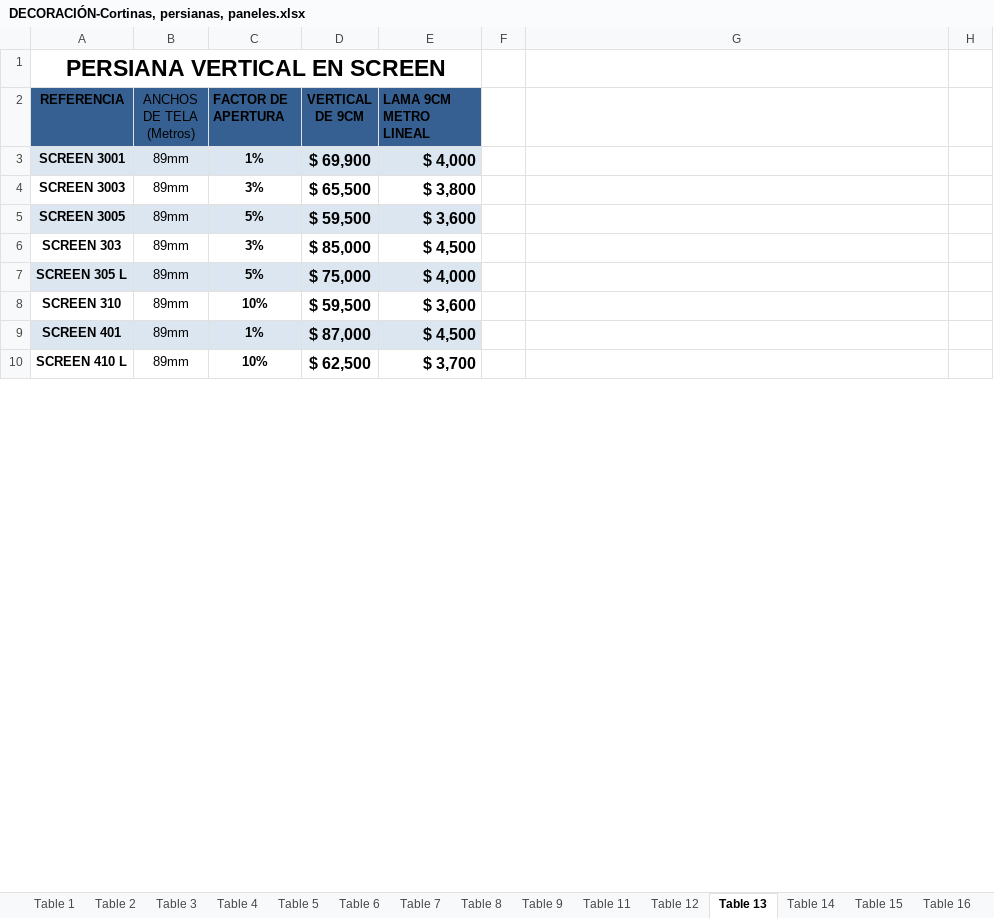
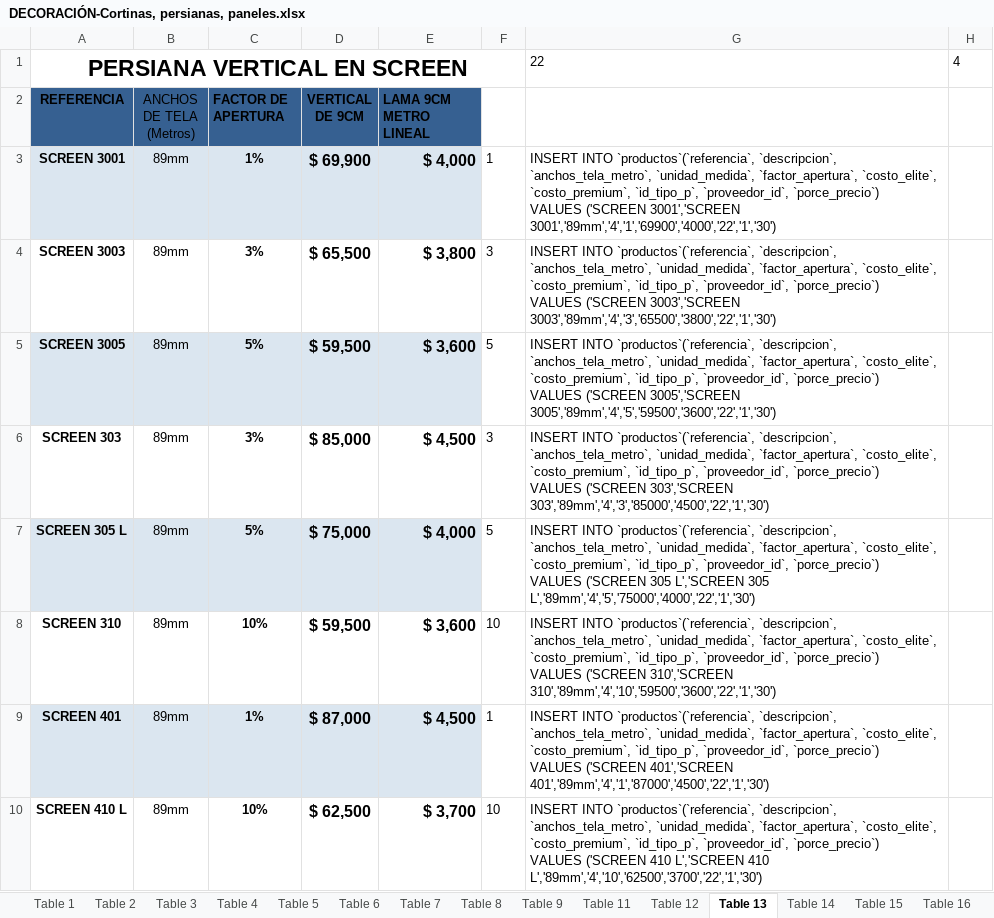
Before and after one commit to Ivan-2093/seel-dec, an Excel workbook: DECORACIÓN-Cortinas, persianas, paneles.xlsx, sheet Table 13, drawn as a sheet; only a part is shown; values as stored, in another font and other column widths than the file's, no borders; removed rows and columns are numbered as before the commit, all else as after; ↵ is a line break in a cell; the diff covers the shown part only; the diff names each change by its address in the sheet, - before the commit and + after, or states it on an @@ line.

```diff
--- a/DECORACIÓN-Cortinas, persianas, paneles.xlsx (sheet Table 13)
+++ b/DECORACIÓN-Cortinas, persianas, paneles.xlsx (sheet Table 13)
-A1:E1 merged
+A1:F1 merged
-G1: (empty)
+G1: 22
-H1: (empty)
+H1: 4
-F3: (empty)
+F3: 1
-G3: (empty)
+G3: INSERT INTO `productos`(`referencia`, `descripcion`, `anchos_tela_metro`, `unidad_medida`, `factor_apertura`, `costo_elite`, `costo_premium`, `id_tipo_p`, `proveedor_id`, `porce_precio`) ↵ VALUES ('SCREEN 3001','SCREEN 3001','89mm','4','1','69900','4000','22','1','30')
-F4: (empty)
+F4: 3
-G4: (empty)
+G4: INSERT INTO `productos`(`referencia`, `descripcion`, `anchos_tela_metro`, `unidad_medida`, `factor_apertura`, `costo_elite`, `costo_premium`, `id_tipo_p`, `proveedor_id`, `porce_precio`) ↵ VALUES ('SCREEN 3003','SCREEN 3003','89mm','4','3','65500','3800','22','1','30')
-F5: (empty)
+F5: 5
-G5: (empty)
+G5: INSERT INTO `productos`(`referencia`, `descripcion`, `anchos_tela_metro`, `unidad_medida`, `factor_apertura`, `costo_elite`, `costo_premium`, `id_tipo_p`, `proveedor_id`, `porce_precio`) ↵ VALUES ('SCREEN 3005','SCREEN 3005','89mm','4','5','59500','3600','22','1','30')
-F6: (empty)
+F6: 3
-G6: (empty)
+G6: INSERT INTO `productos`(`referencia`, `descripcion`, `anchos_tela_metro`, `unidad_medida`, `factor_apertura`, `costo_elite`, `costo_premium`, `id_tipo_p`, `proveedor_id`, `porce_precio`) ↵ VALUES ('SCREEN 303','SCREEN 303','89mm','4','3','85000','4500','22','1','30')
-F7: (empty)
+F7: 5
-G7: (empty)
+G7: INSERT INTO `productos`(`referencia`, `descripcion`, `anchos_tela_metro`, `unidad_medida`, `factor_apertura`, `costo_elite`, `costo_premium`, `id_tipo_p`, `proveedor_id`, `porce_precio`) ↵ VALUES ('SCREEN 305 L','SCREEN 305 L','89mm','4','5','75000','4000','22','1','30')
-F8: (empty)
+F8: 10
-G8: (empty)
+G8: INSERT INTO `productos`(`referencia`, `descripcion`, `anchos_tela_metro`, `unidad_medida`, `factor_apertura`, `costo_elite`, `costo_premium`, `id_tipo_p`, `proveedor_id`, `porce_precio`) ↵ VALUES ('SCREEN 310','SCREEN 310','89mm','4','10','59500','3600','22','1','30')
-F9: (empty)
+F9: 1
-G9: (empty)
+G9: INSERT INTO `productos`(`referencia`, `descripcion`, `anchos_tela_metro`, `unidad_medida`, `factor_apertura`, `costo_elite`, `costo_premium`, `id_tipo_p`, `proveedor_id`, `porce_precio`) ↵ VALUES ('SCREEN 401','SCREEN 401','89mm','4','1','87000','4500','22','1','30')
-F10: (empty)
+F10: 10
-G10: (empty)
+G10: INSERT INTO `productos`(`referencia`, `descripcion`, `anchos_tela_metro`, `unidad_medida`, `factor_apertura`, `costo_elite`, `costo_premium`, `id_tipo_p`, `proveedor_id`, `porce_precio`) ↵ VALUES ('SCREEN 410 L','SCREEN 410 L','89mm','4','10','62500','3700','22','1','30')
```
Also changed, not shown: 36 added rows and 46 edited cells elsewhere in this sheet, sheet Table 16, sheet Table 14, sheet Table 18, sheet Table 19, charts or pictures, 1 other file.
